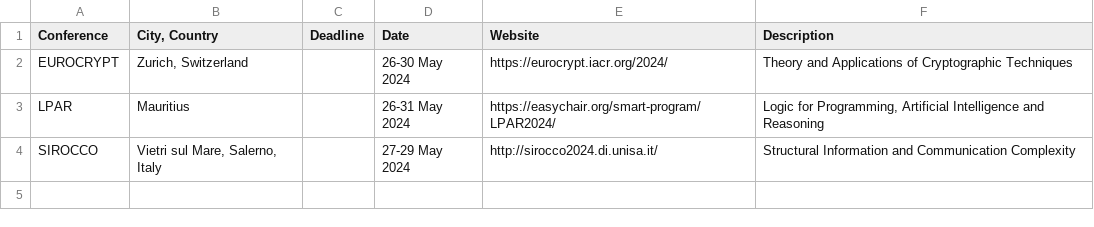
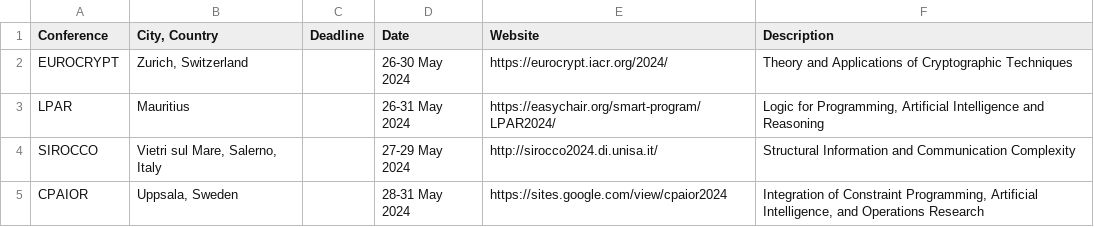
Before and after one commit to luungockhang/conference_scraper, a CSV file: processed_list/proc2.csv, drawn as a sheet.

```diff
--- a/processed_list/proc2.csv
+++ b/processed_list/proc2.csv
@@ -4 +4,2 @@ LPAR,Mauritius,,26-31 May 2024,https://easychair.org/smart-program/LPAR2024/,"Lo
 SIROCCO,"Vietri sul Mare, Salerno, Italy",,27-29 May 2024,http://sirocco2024.di.unisa.it/,Structural Information and Communication Complexity
+CPAIOR,"Uppsala, Sweden",,28-31 May 2024,https://sites.google.com/view/cpaior2024,"Integration of Constraint Programming, Artificial Intelligence, and Operations Research"
```
Also changed, not shown: conference_list_site/ccfddl.github.io/output.csv, conference_list_site/lix.polytechnique.fr/output1.csv, 9 other files.
